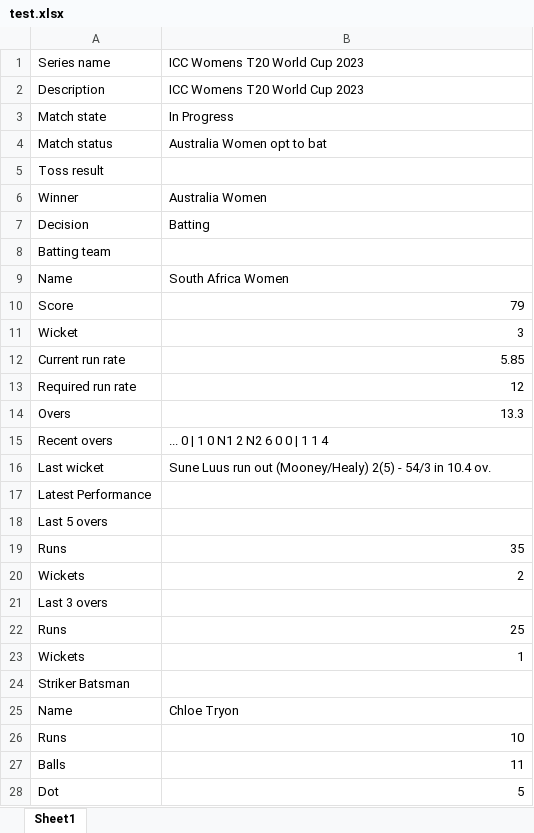
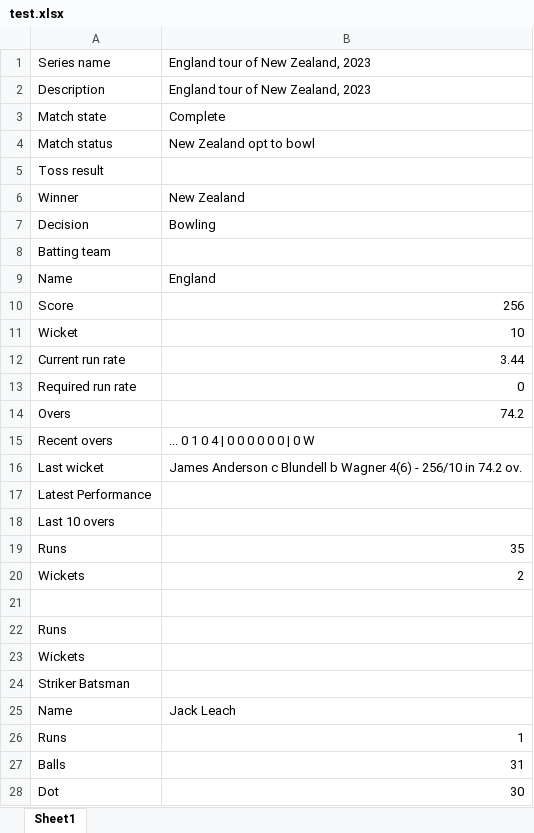
Before and after one commit to anil-maurya/liveCricketScore, an Excel workbook: test.xlsx, sheet Sheet1, drawn as a sheet; only a part is shown; values as stored, in another font and other column widths than the file's, no borders; the diff covers the shown part only; the diff names each change by its address in the sheet, - before the commit and + after, or states it on an @@ line.

```diff
--- a/test.xlsx (sheet Sheet1)
+++ b/test.xlsx (sheet Sheet1)
-B1:B2: ICC Womens T20 World Cup 2023
+B1:B2: England tour of New Zealand, 2023
-B3: In Progress
+B3: Complete
-B4: Australia Women opt to bat
+B4: New Zealand opt to bowl
-B6: Australia Women
+B6: New Zealand
-B7: Batting
+B7: Bowling
-B9: South Africa Women
+B9: England
-B10: 79
+B10: 256
-B11: 3
+B11: 10
-B12: 5.85
+B12: 3.44
-B13: 12
+B13: 0
-B14: 13.3
+B14: 74.2
-B15: ... 0 | 1 0 N1 2 N2 6 0 0 | 1 1 4
+B15: ... 0 1 0 4 | 0 0 0 0 0 0 | 0 W
-B16: Sune Luus run out (Mooney/Healy) 2(5) - 54/3 in 10.4 ov.
+B16: James Anderson c Blundell b Wagner 4(6) - 256/10 in 74.2 ov.
-A18: Last 5 overs
+A18: Last 10 overs
-A21: Last 3 overs
+A21: (empty)
-B22: 25
+B22: (empty)
-B23: 1
+B23: (empty)
-B25: Chloe Tryon
+B25: Jack Leach
-B26: 10
+B26: 1
-B27: 11
+B27: 31
-B28: 5
+B28: 30
```
Also changed, not shown: 36 added rows and 25 edited cells elsewhere in this sheet, 2 other files.
